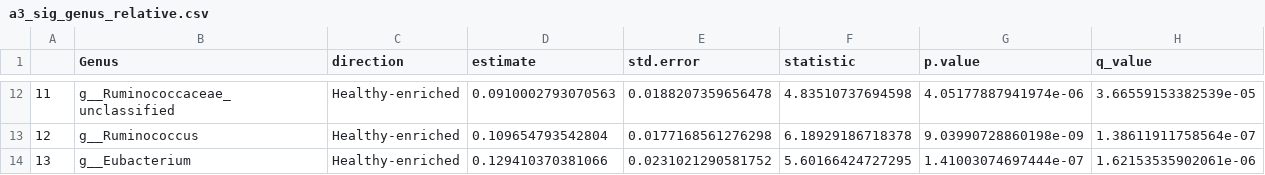
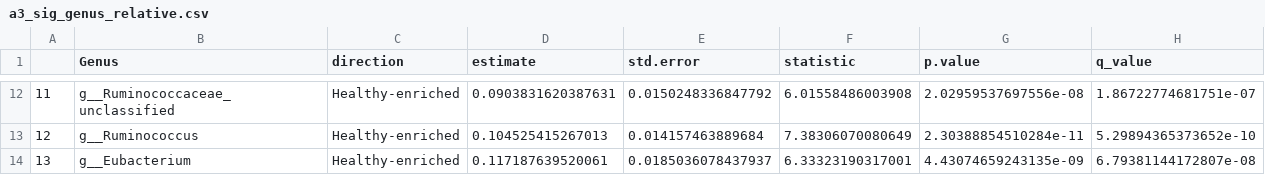
Before and after one commit to GeoGenetics-edu/group-project-group-3, a CSV file: project/scripts/a3_sig_genus_relative.csv, drawn as a sheet; only a part is shown, gaps mark what is left out; the diff covers the shown part only.

```diff
--- a/project/scripts/a3_sig_genus_relative.csv
+++ b/project/scripts/a3_sig_genus_relative.csv
@@ -12,3 +12,3 @@
-"11","g__Ruminococcaceae_unclassified","Healthy-enriched",0.0910002793070563,0.0188207359656478,4.83510737694598,4.05177887941974e-06,3.66559153382539e-05
-"12","g__Ruminococcus","Healthy-enriched",0.109654793542804,0.0177168561276298,6.18929186718378,9.03990728860198e-09,1.38611911758564e-07
-"13","g__Eubacterium","Healthy-enriched",0.129410370381066,0.0231021290581752,5.60166424727295,1.41003074697444e-07,1.62153535902061e-06
+"11","g__Ruminococcaceae_unclassified","Healthy-enriched",0.0903831620387631,0.0150248336847792,6.01558486003908,2.02959537697556e-08,1.86722774681751e-07
+"12","g__Ruminococcus","Healthy-enriched",0.104525415267013,0.014157463889684,7.38306070080649,2.30388854510284e-11,5.29894365373652e-10
+"13","g__Eubacterium","Healthy-enriched",0.117187639520061,0.0185036078437937,6.33323190317001,4.43074659243135e-09,6.79381144172807e-08
```
Also changed, not shown: 59 edited cells elsewhere in this file, project/scripts/a2_sig_genus_relative.csv, project/scripts/analysis2_significant_taxa.csv, 8 other files.
